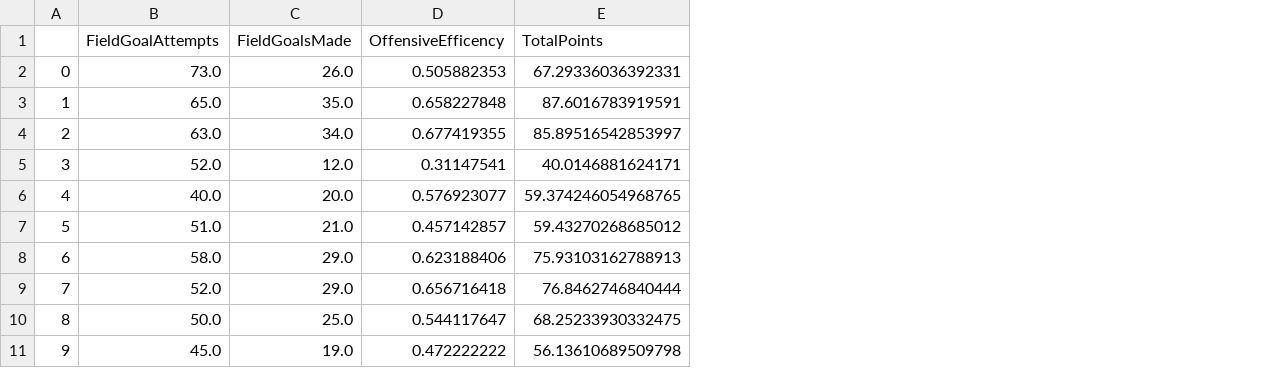
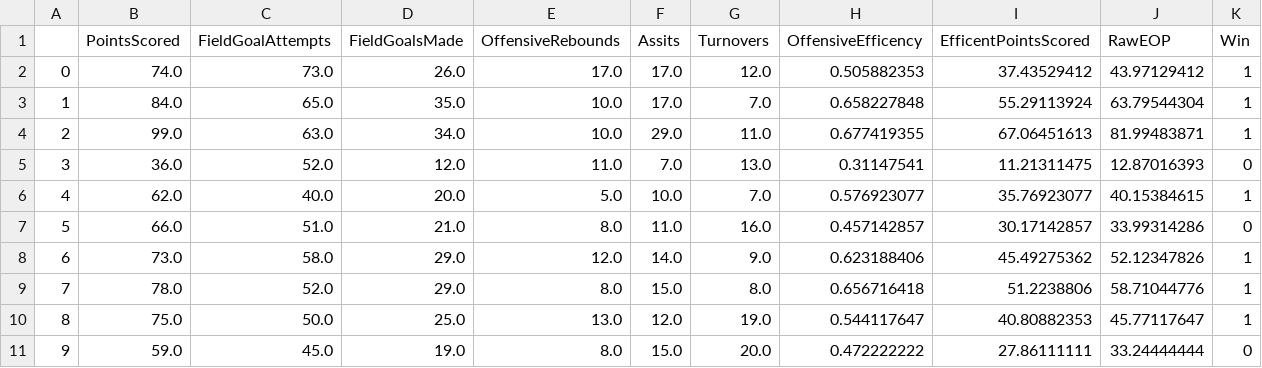
Before and after one commit to jreckin/FunAnalyticalStuff, a CSV file: team_point_projections.csv, drawn as a sheet; only a part is shown; removed rows and columns are numbered as before the commit, all else as after; the diff names each change by its address in the sheet, - before the commit and + after, or states it on an @@ line.

```diff
--- a/team_point_projections.csv
+++ b/team_point_projections.csv
+column B (PointsScored), rows 2-11: 74.0 | 84.0 | 99.0 | 36.0 | 62.0 | 66.0 | 73.0 | 78.0 | 75.0 | 59.0
+column E (OffensiveRebounds), rows 2-11: 17.0 | 10.0 | 10.0 | 11.0 | 5.0 | 8.0 | 12.0 | 8.0 | 13.0 | 8.0
+column F (Assits), rows 2-11: 17.0 | 17.0 | 29.0 | 7.0 | 10.0 | 11.0 | 14.0 | 15.0 | 12.0 | 15.0
+column G (Turnovers), rows 2-11: 12.0 | 7.0 | 11.0 | 13.0 | 7.0 | 16.0 | 9.0 | 8.0 | 19.0 | 20.0
-column E (TotalPoints), rows 2-11: 67.29336036392331 | 87.6016783919591 | 85.89516542853997 | 40.0146881624171 | 59.374246054968765 | 59.43270268685012 | 75.93103162788913 | 76.8462746840444 | 68.25233930332475 | 56.13610689509798
+column I (EfficentPointsScored), rows 2-11: 37.43529412 | 55.29113924 | 67.06451613 | 11.21311475 | 35.76923077 | 30.17142857 | 45.49275362 | 51.2238806 | 40.80882353 | 27.86111111
+column J (RawEOP), rows 2-11: 43.97129412 | 63.79544304 | 81.99483871 | 12.87016393 | 40.15384615 | 33.99314286 | 52.12347826 | 58.71044776 | 45.77117647 | 33.24444444
+column K (Win), rows 2-11: 1 | 1 | 1 | 0 | 1 | 0 | 1 | 1 | 1 | 0
```
Also changed, not shown: CCM_Analytics.csv, 1 other file.
